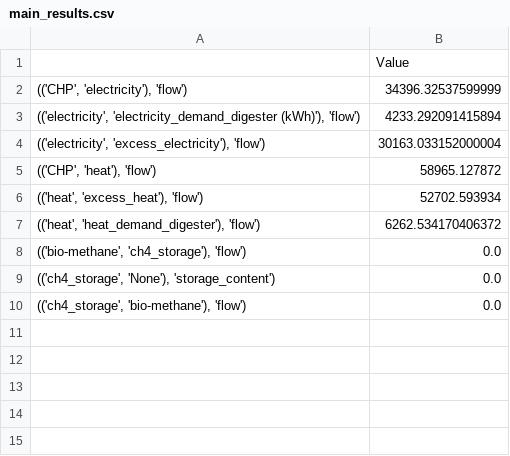
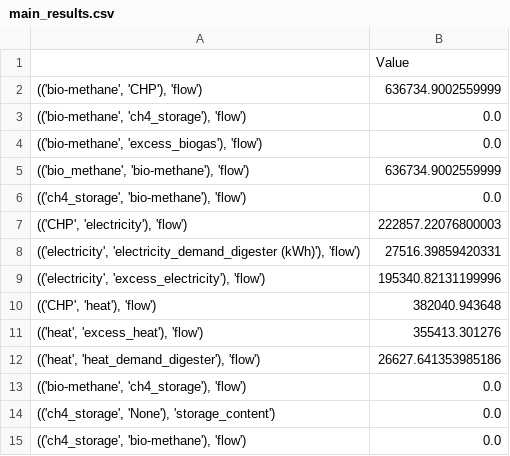
Before and after one commit to rl-institut/OWEFE, a CSV file: examples/main_results.csv, drawn as a sheet.

```diff
--- a/examples/main_results.csv
+++ b/examples/main_results.csv
@@ -1,8 +1,13 @@
 ,Value
-"(('CHP', 'electricity'), 'flow')",34396.32537599999
-"(('electricity', 'electricity_demand_digester (kWh)'), 'flow')",4233.292091415894
-"(('electricity', 'excess_electricity'), 'flow')",30163.033152000004
-"(('CHP', 'heat'), 'flow')",58965.127872
-"(('heat', 'excess_heat'), 'flow')",52702.593934
-"(('heat', 'heat_demand_digester'), 'flow')",6262.534170406372
+"(('bio-methane', 'CHP'), 'flow')",636734.9002559999
+"(('bio-methane', 'ch4_storage'), 'flow')",0.0
+"(('bio-methane', 'excess_biogas'), 'flow')",0.0
+"(('bio_methane', 'bio-methane'), 'flow')",636734.9002559999
+"(('ch4_storage', 'bio-methane'), 'flow')",0.0
+"(('CHP', 'electricity'), 'flow')",222857.22076800003
+"(('electricity', 'electricity_demand_digester (kWh)'), 'flow')",27516.39859420331
+"(('electricity', 'excess_electricity'), 'flow')",195340.82131199996
+"(('CHP', 'heat'), 'flow')",382040.943648
+"(('heat', 'excess_heat'), 'flow')",355413.301276
+"(('heat', 'heat_demand_digester'), 'flow')",26627.641353985186
 "(('bio-methane', 'ch4_storage'), 'flow')",0.0
```
Also changed, not shown: examples/apv_hegelbach_raw.csv, 9 other files.
